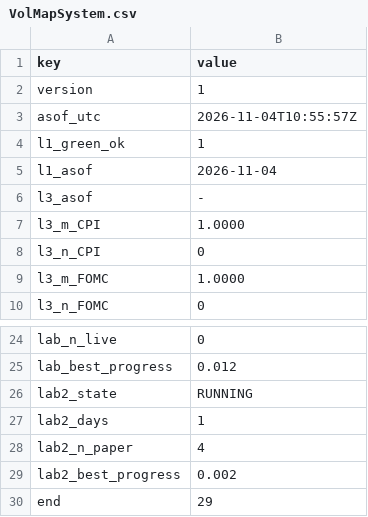
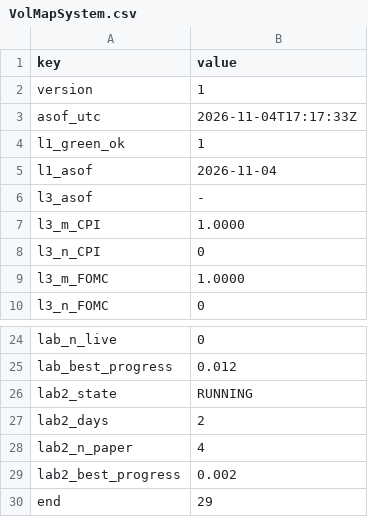
Before and after one commit to Mohamedalhaaj/gold-forward-watch, a CSV file: reports/forward_site/system/VolMapSystem.csv, drawn as a sheet; only a part is shown, gaps mark what is left out.

```diff
--- a/reports/forward_site/system/VolMapSystem.csv
+++ b/reports/forward_site/system/VolMapSystem.csv
@@ -2,3 +2,3 @@ key,value
 version,1
-asof_utc,2026-11-04T10:55:57Z
+asof_utc,2026-11-04T17:17:33Z
 l1_green_ok,1
@@ -26,3 +26,3 @@ lab_best_progress,0.012
 lab2_state,RUNNING
-lab2_days,1
+lab2_days,2
 lab2_n_paper,4
```
Also changed, not shown: data/system/rechecks.csv, 2 other files.
